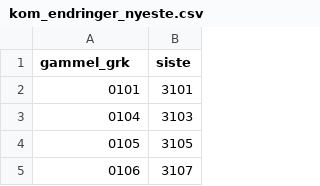
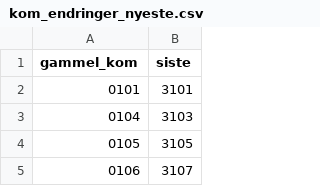
Before and after one commit to OskarGOlsen/standardmaler, a CSV file: omr_endringer/kom_endringer_nyeste.csv, drawn as a sheet; only a part is shown.

```diff
--- a/omr_endringer/kom_endringer_nyeste.csv
+++ b/omr_endringer/kom_endringer_nyeste.csv
@@ -1,2 +1,2 @@
-gammel_grk;siste
+gammel_kom;siste
 0101;3101
```
Also changed, not shown: omr_endringer/delomr_endringer_nyeste.csv, 1 other file.
